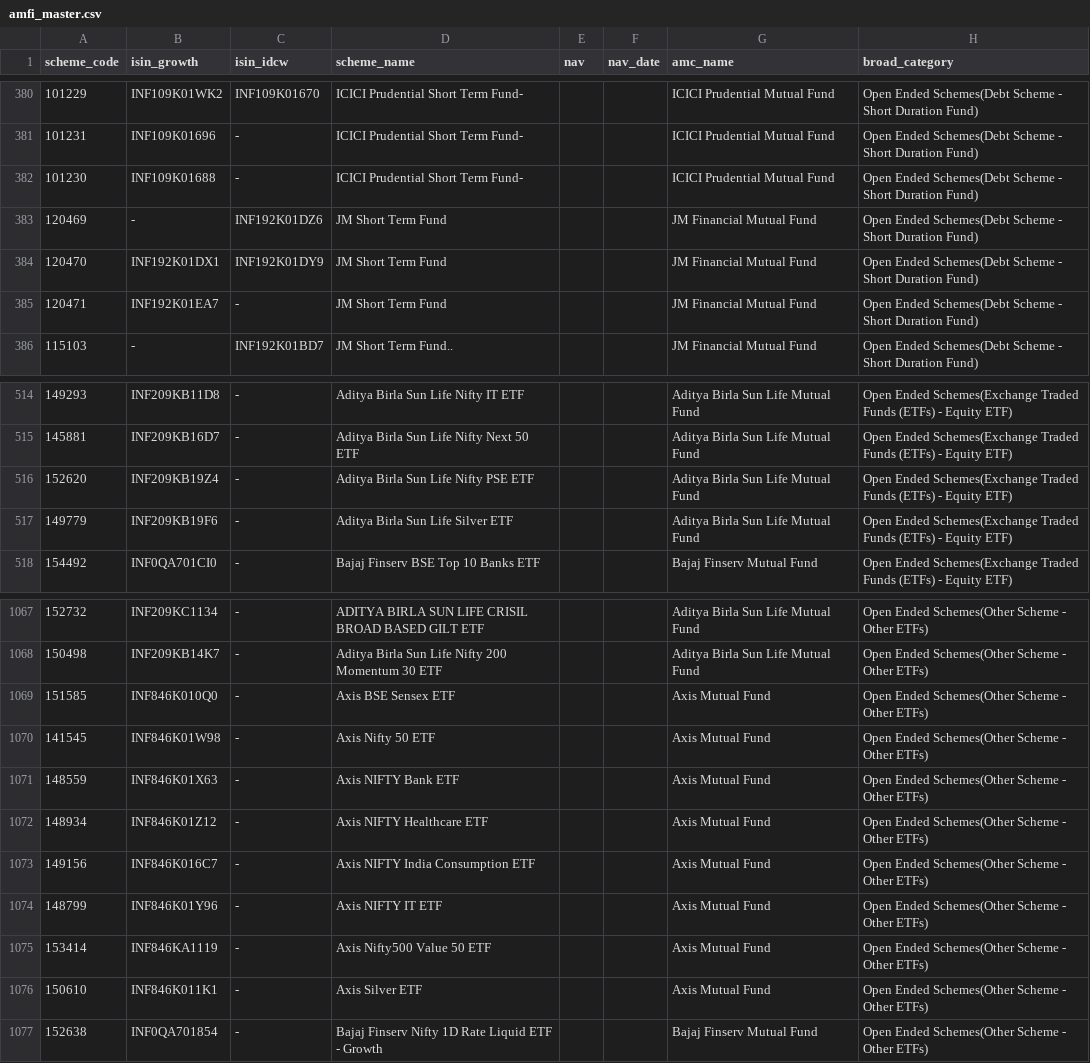
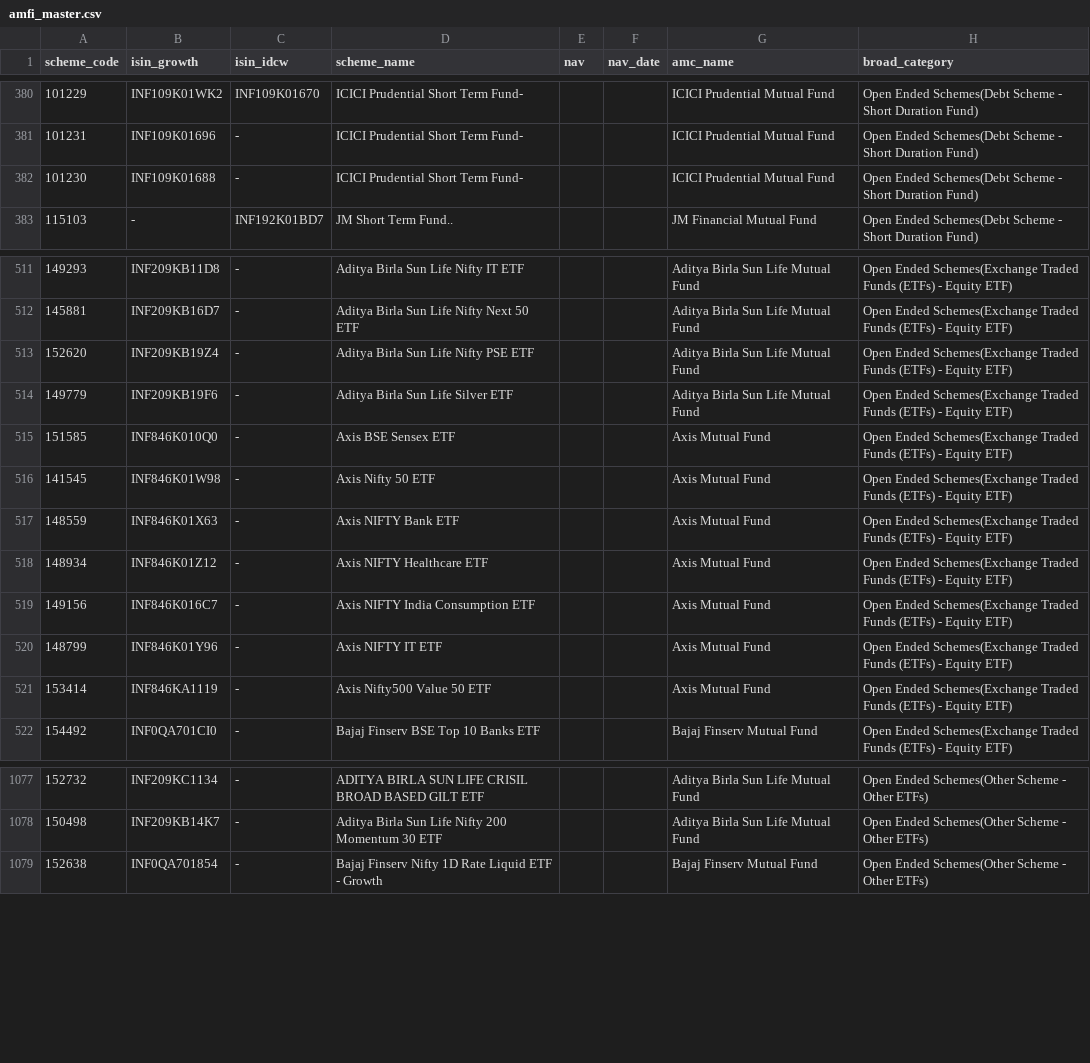
Before and after one commit to krishyadav-dev/Mutual_Fund_Dashboard, a CSV file: data/raw/amfi_master.csv, drawn as a sheet; only a part is shown, gaps mark what is left out; the diff covers the shown part only.

```diff
--- a/data/raw/amfi_master.csv
+++ b/data/raw/amfi_master.csv
@@ -382,5 +382,2 @@ scheme_code,isin_growth,isin_idcw,scheme_name,nav,nav_date,amc_name,broad_catego
 101230,INF109K01688,-,ICICI Prudential Short Term Fund-,,,ICICI Prudential Mutual Fund,Open Ended Schemes(Debt Scheme - Short Duration Fund)
-120469,-,INF192K01DZ6,JM Short Term Fund,,,JM Financial Mutual Fund,Open Ended Schemes(Debt Scheme - Short Duration Fund)
-120470,INF192K01DX1,INF192K01DY9,JM Short Term Fund,,,JM Financial Mutual Fund,Open Ended Schemes(Debt Scheme - Short Duration Fund)
-120471,INF192K01EA7,-,JM Short Term Fund,,,JM Financial Mutual Fund,Open Ended Schemes(Debt Scheme - Short Duration Fund)
 115103,-,INF192K01BD7,JM Short Term Fund..,,,JM Financial Mutual Fund,Open Ended Schemes(Debt Scheme - Short Duration Fund)
@@ -517,2 +514,9 @@ scheme_code,isin_growth,isin_idcw,scheme_name,nav,nav_date,amc_name,broad_catego
 149779,INF209KB19F6,-,Aditya Birla Sun Life Silver ETF,,,Aditya Birla Sun Life Mutual Fund,Open Ended Schemes(Exchange Traded Funds (ETFs) - Equity ETF)
+151585,INF846K010Q0,-,Axis BSE Sensex ETF,,,Axis Mutual Fund,Open Ended Schemes(Exchange Traded Funds (ETFs) - Equity ETF)
+141545,INF846K01W98,-,Axis Nifty 50 ETF,,,Axis Mutual Fund,Open Ended Schemes(Exchange Traded Funds (ETFs) - Equity ETF)
+148559,INF846K01X63,-,Axis NIFTY Bank ETF,,,Axis Mutual Fund,Open Ended Schemes(Exchange Traded Funds (ETFs) - Equity ETF)
+148934,INF846K01Z12,-,Axis NIFTY Healthcare ETF,,,Axis Mutual Fund,Open Ended Schemes(Exchange Traded Funds (ETFs) - Equity ETF)
+149156,INF846K016C7,-,Axis NIFTY India Consumption ETF,,,Axis Mutual Fund,Open Ended Schemes(Exchange Traded Funds (ETFs) - Equity ETF)
+148799,INF846K01Y96,-,Axis NIFTY IT ETF,,,Axis Mutual Fund,Open Ended Schemes(Exchange Traded Funds (ETFs) - Equity ETF)
+153414,INF846KA1119,-,Axis Nifty500 Value 50 ETF,,,Axis Mutual Fund,Open Ended Schemes(Exchange Traded Funds (ETFs) - Equity ETF)
 154492,INF0QA701CI0,-,Bajaj Finserv BSE Top 10 Banks ETF,,,Bajaj Finserv Mutual Fund,Open Ended Schemes(Exchange Traded Funds (ETFs) - Equity ETF)
@@ -1068,10 +1078,2 @@ scheme_code,isin_growth,isin_idcw,scheme_name,nav,nav_date,amc_name,broad_catego
 150498,INF209KB14K7,-,Aditya Birla Sun Life Nifty 200 Momentum 30 ETF,,,Aditya Birla Sun Life Mutual Fund,Open Ended Schemes(Other Scheme - Other  ETFs)
-151585,INF846K010Q0,-,Axis BSE Sensex ETF,,,Axis Mutual Fund,Open Ended Schemes(Other Scheme - Other  ETFs)
-141545,INF846K01W98,-,Axis Nifty 50 ETF,,,Axis Mutual Fund,Open Ended Schemes(Other Scheme - Other  ETFs)
-148559,INF846K01X63,-,Axis NIFTY Bank ETF,,,Axis Mutual Fund,Open Ended Schemes(Other Scheme - Other  ETFs)
-148934,INF846K01Z12,-,Axis NIFTY Healthcare ETF,,,Axis Mutual Fund,Open Ended Schemes(Other Scheme - Other  ETFs)
-149156,INF846K016C7,-,Axis NIFTY India Consumption ETF,,,Axis Mutual Fund,Open Ended Schemes(Other Scheme - Other  ETFs)
-148799,INF846K01Y96,-,Axis NIFTY IT ETF,,,Axis Mutual Fund,Open Ended Schemes(Other Scheme - Other  ETFs)
-153414,INF846KA1119,-,Axis Nifty500 Value 50 ETF,,,Axis Mutual Fund,Open Ended Schemes(Other Scheme - Other  ETFs)
-150610,INF846K011K1,-,Axis Silver ETF,,,Axis Mutual Fund,Open Ended Schemes(Other Scheme - Other  ETFs)
 152638,INF0QA701854,-,Bajaj Finserv Nifty 1D Rate Liquid ETF - Growth,,,Bajaj Finserv Mutual Fund,Open Ended Schemes(Other Scheme - Other  ETFs)
```
Also changed, not shown: 8 added rows, 3 removed rows and 6 edited cells elsewhere in this file, data/cleaned/amfi_master_clean.csv, data/cleaned/benchmark_data_clean.csv, 16 other files.
